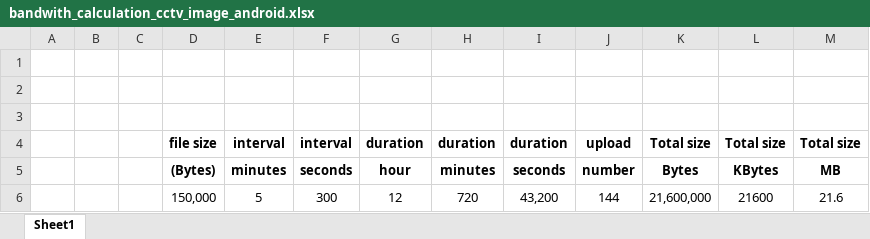
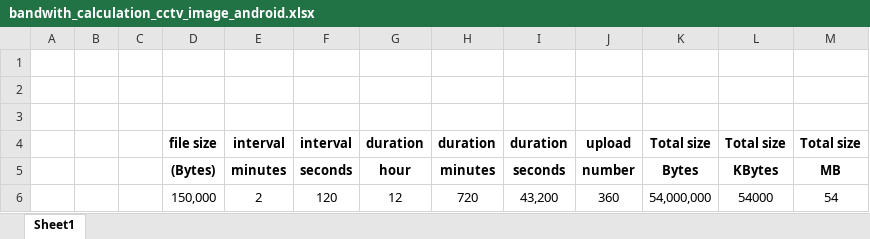
Before and after one commit to dzhatala/lowbwcctv, an Excel workbook: bandwith_calculation_cctv_image_android.xlsx, sheet Sheet1, drawn as a sheet; values as stored, in another font and other column widths than the file's, no borders; removed rows and columns are numbered as before the commit, all else as after; the diff names each change by its address in the sheet, - before the commit and + after, or states it on an @@ line.

```diff
--- a/bandwith_calculation_cctv_image_android.xlsx (sheet Sheet1)
+++ b/bandwith_calculation_cctv_image_android.xlsx (sheet Sheet1)
-row 6:  |  |  | 150,000 | 5 | 300 | 12 | 720 | 43,200 | 144 | 21,600,000 | 21600 | 21.6
+row 6:  |  |  | 150,000 | 2 | 120 | 12 | 720 | 43,200 | 360 | 54,000,000 | 54000 | 54
```
Also changed, not shown: 30 other files.
